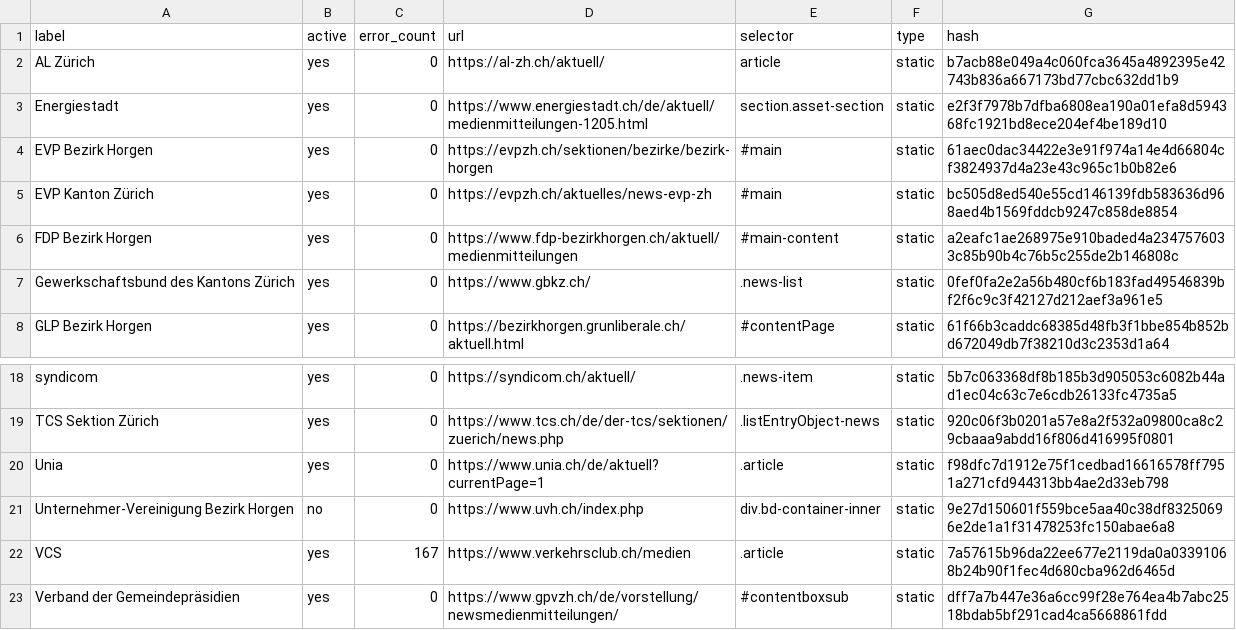
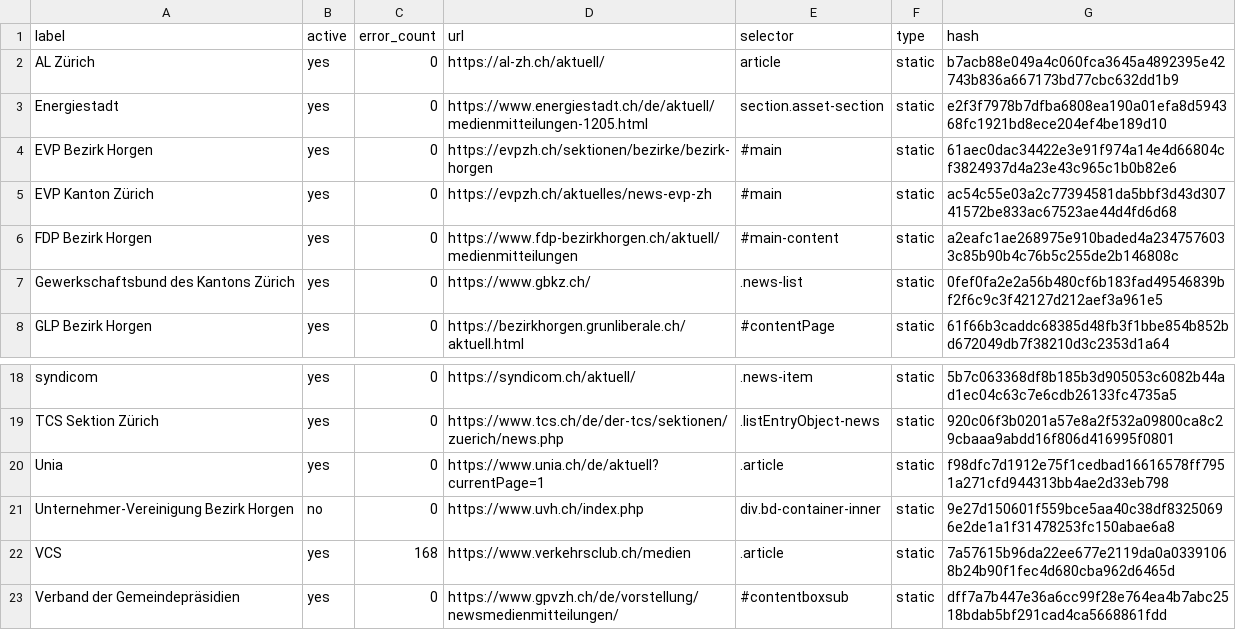
Before and after one commit to metaodi/website-monitor, a CSV file: csv/bezirk.csv, drawn as a sheet; only a part is shown, gaps mark what is left out.

Commit message:
Update csv/bezirk.csv with updated hashes

```diff
--- a/csv/bezirk.csv
+++ b/csv/bezirk.csv
@@ -4,3 +4,3 @@ Energiestadt,yes,0,https://www.energiestadt.ch/de/aktuell/medienmitteilungen-120
 "EVP Bezirk Horgen",yes,0,https://evpzh.ch/sektionen/bezirke/bezirk-horgen,#main,static,61aec0dac34422e3e91f974a14e4d66804cf3824937d4a23e43c965c1b0b82e6
-"EVP Kanton Zürich",yes,0,https://evpzh.ch/aktuelles/news-evp-zh,#main,static,bc505d8ed540e55cd146139fdb583636d968aed4b1569fddcb9247c858de8854
+"EVP Kanton Zürich",yes,0,https://evpzh.ch/aktuelles/news-evp-zh,#main,static,ac54c55e03a2c77394581da5bbf3d43d30741572be833ac67523ae44d4fd6d68
 "FDP Bezirk Horgen",yes,0,https://www.fdp-bezirkhorgen.ch/aktuell/medienmitteilungen,#main-content,static,a2eafc1ae268975e910baded4a2347576033c85b90b4c76b5c255de2b146808c
@@ -21,3 +21,3 @@ Unia,yes,0,https://www.unia.ch/de/aktuell?currentPage=1,.article,static,f98dfc7d
 "Unternehmer-Vereinigung Bezirk Horgen",no,0,https://www.uvh.ch/index.php,div.bd-container-inner,static,9e27d150601f559bce5aa40c38df83250696e2de1a1f31478253fc150abae6a8
-VCS,yes,167,https://www.verkehrsclub.ch/medien,.article,static,7a57615b96da22ee677e2119da0a03391068b24b90f1fec4d680cba962d6465d
+VCS,yes,168,https://www.verkehrsclub.ch/medien,.article,static,7a57615b96da22ee677e2119da0a03391068b24b90f1fec4d680cba962d6465d
 "Verband der Gemeindepräsidien",yes,0,https://www.gpvzh.ch/de/vorstellung/newsmedienmitteilungen/,#contentboxsub,static,dff7a7b447e36a6cc99f28e764ea4b7abc2518bdab5bf291cad4ca5668861fdd
```
